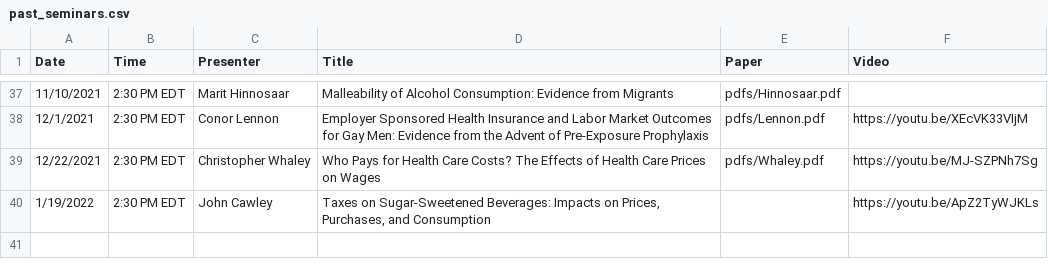
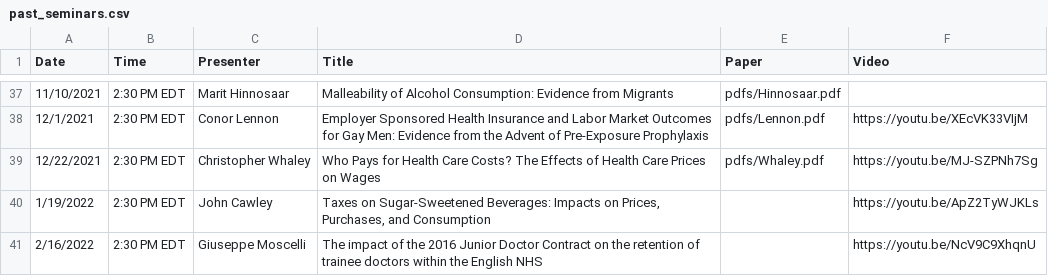
Before and after one commit to ernbilen/EHEC-website, a CSV file: _data/past_seminars.csv, drawn as a sheet; only a part is shown, gaps mark what is left out; the diff names each change by its address in the sheet, - before the commit and + after, or states it on an @@ line.

```diff
--- a/_data/past_seminars.csv
+++ b/_data/past_seminars.csv
+row 41: 2/16/2022 | 2:30 PM EDT | Giuseppe Moscelli | The impact of the 2016 Junior Doctor Contract on the retention of trainee doctors within the English NHS |  | https://youtu.be/NcV9C9XhqnU
```
Also changed, not shown: _data/main_page.csv, _data/schedule.csv, 2 other files.
